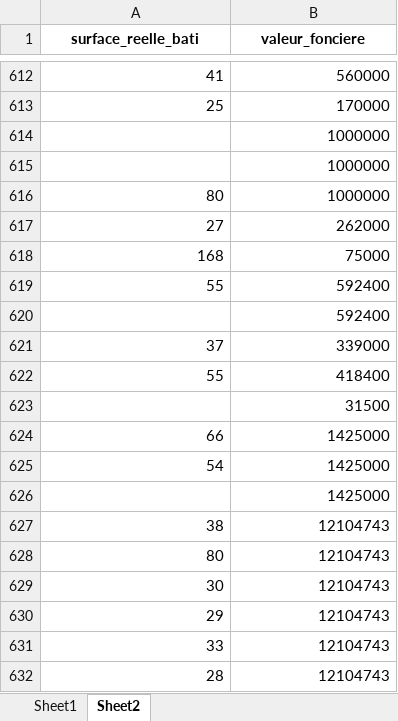
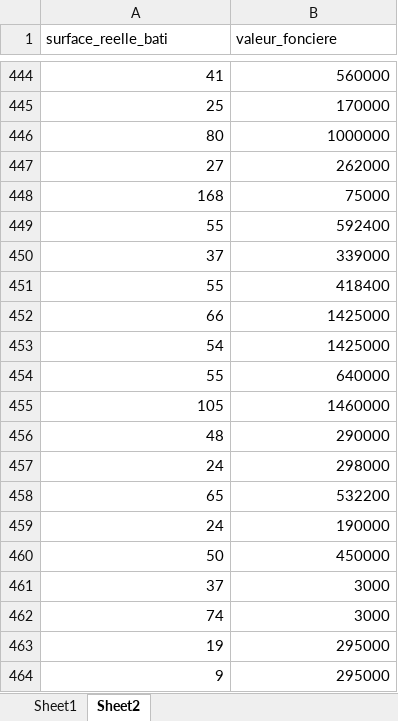
Before and after one commit to slevin48/automate, an Excel workbook: dvf14_chart.xlsx, sheet Sheet2, drawn as a sheet; only a part is shown, gaps mark what is left out; the shorter side is filled out with more unchanged rows; values as stored, in another font and other column widths than the file's, no borders; charts and pictures not drawn; the diff covers the shown part only; the diff names each change by its address in the sheet, - before the commit and + after, or states it on an @@ line.

```diff
--- a/dvf14_chart.xlsx (sheet Sheet2)
+++ b/dvf14_chart.xlsx (sheet Sheet2)
@@ A1:B1 bold: on → off, alignment: center → left @@
-row 614:  | 1000000
-row 615:  | 1000000
-row 620:  | 592400
-row 623:  | 31500
-row 626:  | 1425000
-row 627: 38 | 12104743
-row 628: 80 | 12104743
-row 629: 30 | 12104743
-row 630: 29 | 12104743
-row 631: 33 | 12104743
-row 632: 28 | 12104743
```
Also changed, not shown: 257 removed rows elsewhere in this sheet, sheet Sheet1, charts or pictures, dvf14.xlsx, 7 other files.
